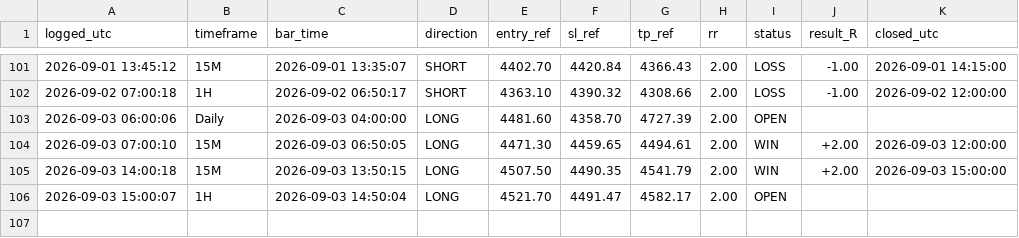
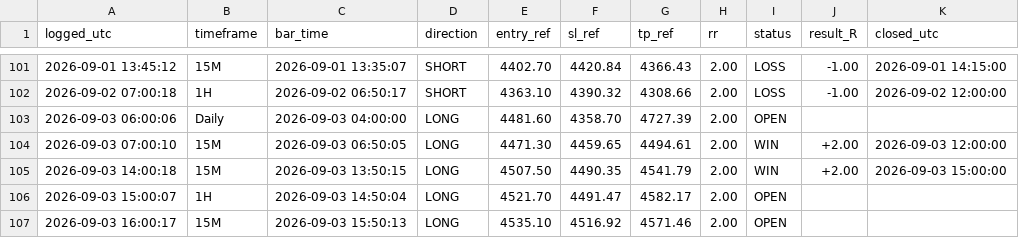
Before and after one commit to Edoardotrade/-xauusd-signal-bot, a CSV file: signals_log_aggr.csv, drawn as a sheet; only a part is shown, gaps mark what is left out; the diff names each change by its address in the sheet, - before the commit and + after, or states it on an @@ line.

```diff
--- a/signals_log_aggr.csv
+++ b/signals_log_aggr.csv
+row 107: 2026-09-03 16:00:17 | 15M | 2026-09-03 15:50:13 | LONG | 4535.10 | 4516.92 | 4571.46 | 2.00 | OPEN
```
Also changed, not shown: 1 other file.
